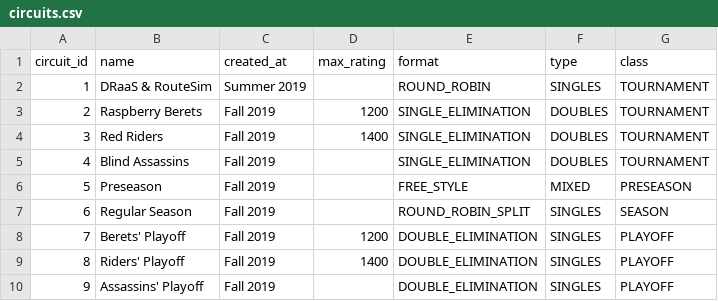
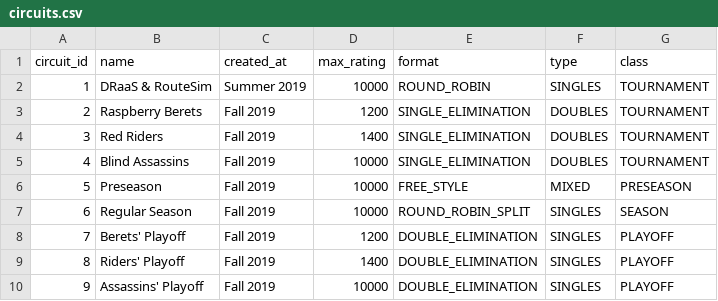
Before and after one commit to gamesguru/usatt-db, a CSV file: data/circuits.csv, drawn as a sheet.

Commit message:
enhance python script, circuits for slack

```diff
--- a/data/circuits.csv
+++ b/data/circuits.csv
@@ -1,10 +1,10 @@
 circuit_id,name,created_at,max_rating,format,type,class
-1,DRaaS & RouteSim,Summer 2019,,ROUND_ROBIN,SINGLES,TOURNAMENT
+1,DRaaS & RouteSim,Summer 2019,10000,ROUND_ROBIN,SINGLES,TOURNAMENT
 2,Raspberry Berets,Fall 2019,1200,SINGLE_ELIMINATION,DOUBLES,TOURNAMENT
 3,Red Riders,Fall 2019,1400,SINGLE_ELIMINATION,DOUBLES,TOURNAMENT
-4,Blind Assassins,Fall 2019,,SINGLE_ELIMINATION,DOUBLES,TOURNAMENT
-5,Preseason,Fall 2019,,FREE_STYLE,MIXED,PRESEASON
-6,Regular Season,Fall 2019,,ROUND_ROBIN_SPLIT,SINGLES,SEASON
+4,Blind Assassins,Fall 2019,10000,SINGLE_ELIMINATION,DOUBLES,TOURNAMENT
+5,Preseason,Fall 2019,10000,FREE_STYLE,MIXED,PRESEASON
+6,Regular Season,Fall 2019,10000,ROUND_ROBIN_SPLIT,SINGLES,SEASON
 7,Berets' Playoff,Fall 2019,1200,DOUBLE_ELIMINATION,SINGLES,PLAYOFF
 8,Riders' Playoff,Fall 2019,1400,DOUBLE_ELIMINATION,SINGLES,PLAYOFF
-9,Assassins' Playoff,Fall 2019,,DOUBLE_ELIMINATION,SINGLES,PLAYOFF
+9,Assassins' Playoff,Fall 2019,10000,DOUBLE_ELIMINATION,SINGLES,PLAYOFF
```
Also changed, not shown: 1 other file.
